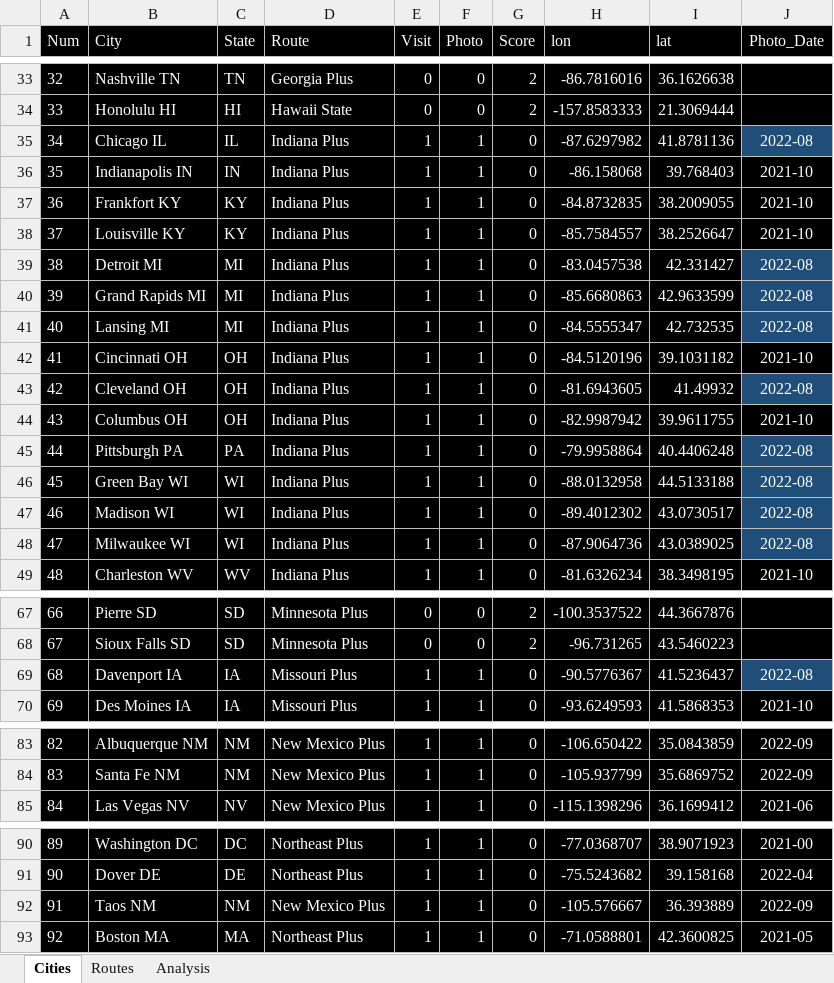
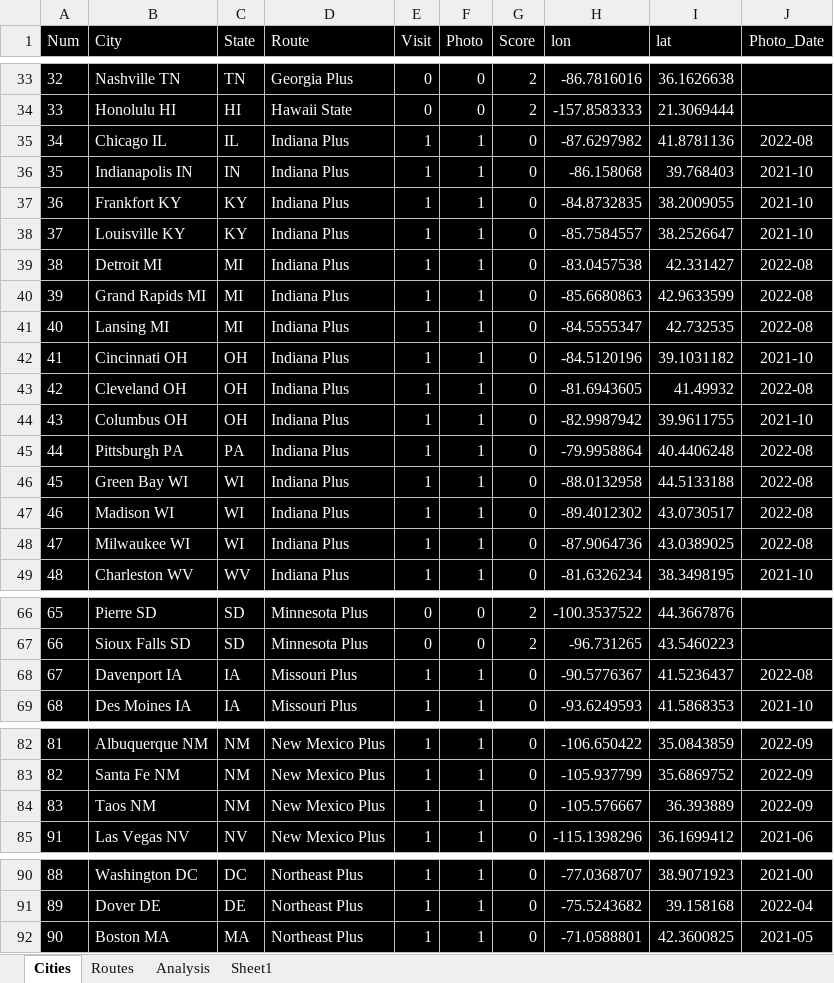
Before and after one commit to sjoshuam/us_travels, an Excel workbook: A_Input/city_list.xlsx, sheet Cities, drawn as a sheet; only a part is shown, gaps mark what is left out; values as stored, in another font and other column widths than the file's, no borders; addresses are those after the commit; the diff covers the shown part only; the diff names each change by its address in the sheet, - before the commit and + after, or states it on an @@ line.

```diff
--- a/A_Input/city_list.xlsx (sheet Cities)
+++ b/A_Input/city_list.xlsx (sheet Cities)
+sheet tab: Sheet1
-J35 fill: #1F4E79
+J35 fill: #000000
-J39:J41 fill: #1F4E79
+J39:J41 fill: #000000
-J43 fill: #1F4E79
+J43 fill: #000000
-J45:J48 fill: #1F4E79
+J45:J48 fill: #000000
@@ column A (Num) renumbered from row 62 down @@
-J68 fill: #1F4E78
+J68 fill: #000000
@@ row 92 moved to row 84: 83 @@
```
Also changed, not shown: 2 removed rows and cell formats elsewhere in this sheet, sheet Routes, formulas that keep their value, 4 other files.
